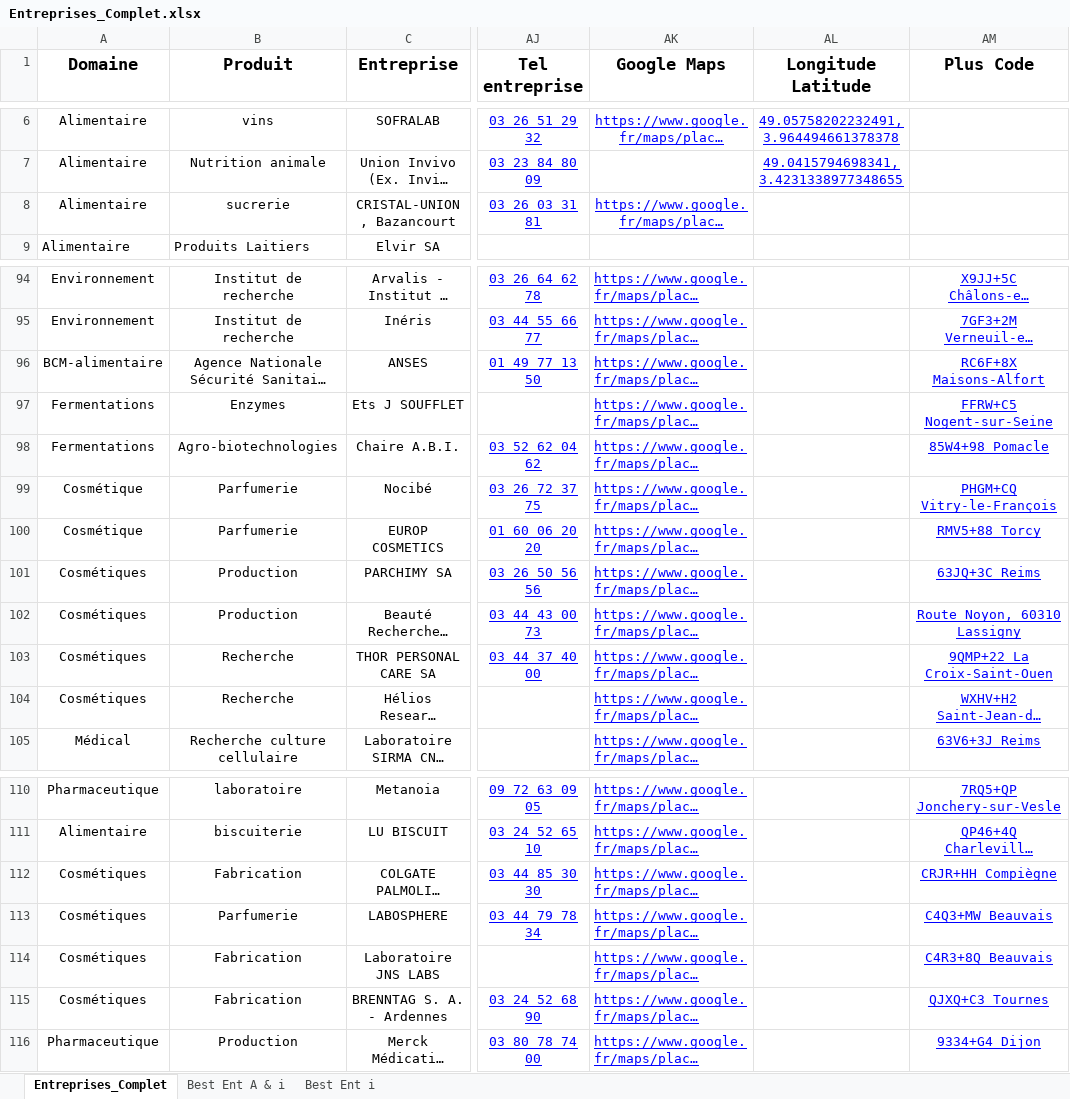
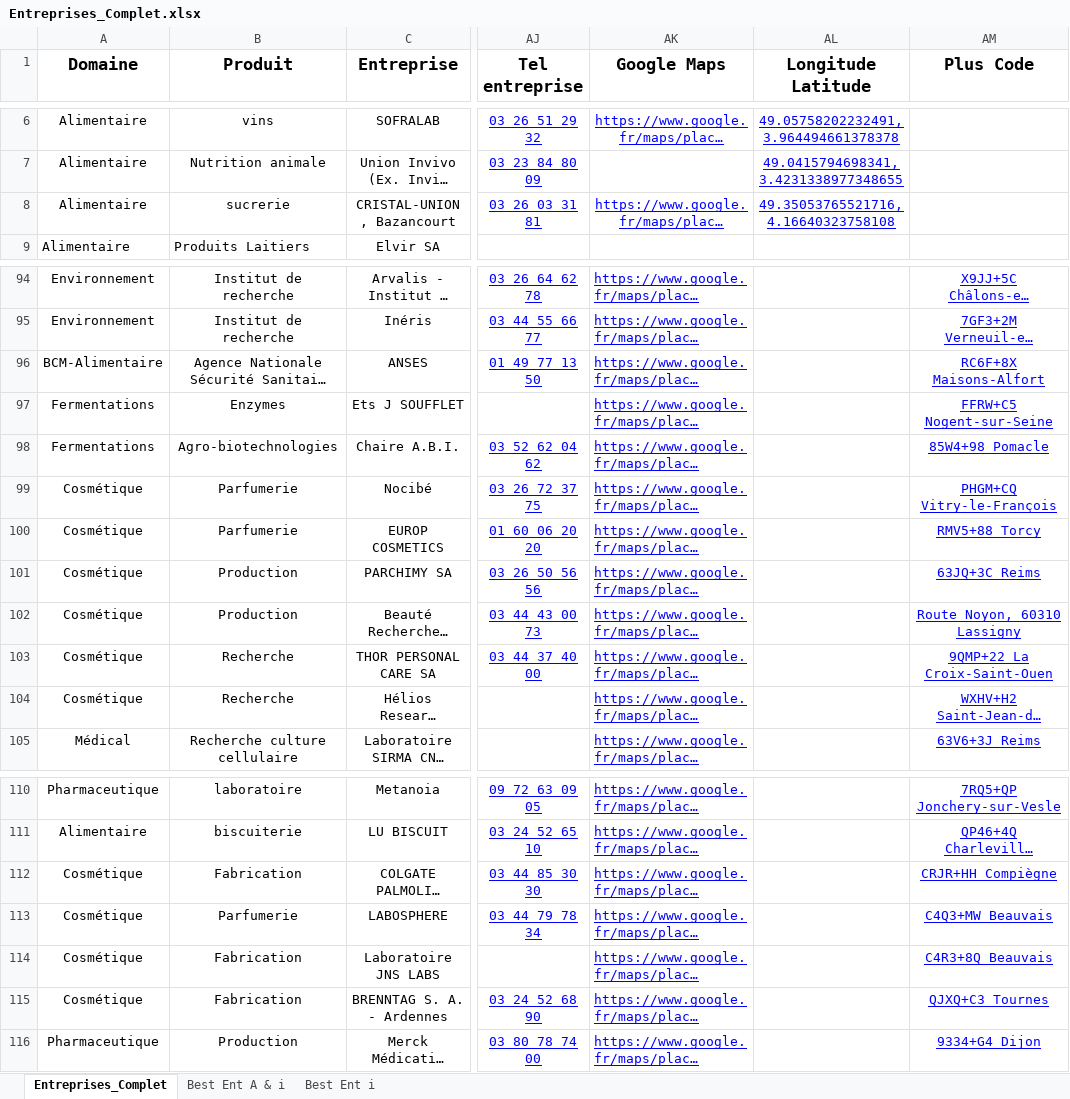
Before and after one commit to dfialaire/Test_Jupyter1, an Excel workbook: Entreprises_Complet.xlsx, sheet Entreprises_Complet, drawn as a sheet; only a part is shown, gaps mark what is left out; long unchanged cells end in …; values as stored, in another font and other column widths than the file's, no borders; the diff names each change by its address in the sheet, - before the commit and + after, or states it on an @@ line.

```diff
--- a/Entreprises_Complet.xlsx (sheet Entreprises_Complet)
+++ b/Entreprises_Complet.xlsx (sheet Entreprises_Complet)
-AL8 (Longitude Latitude): (empty)
+AL8 (Longitude Latitude): 49.35053765521716, 4.16640323758108
-A96 (Domaine): BCM-alimentaire
+A96 (Domaine): BCM-Alimentaire
-A101:A104 (Domaine): Cosmétiques
+A101:A104 (Domaine): Cosmétique
-A112:A115 (Domaine): Cosmétiques
+A112:A115 (Domaine): Cosmétique
```
Also changed, not shown: 1 other file.
